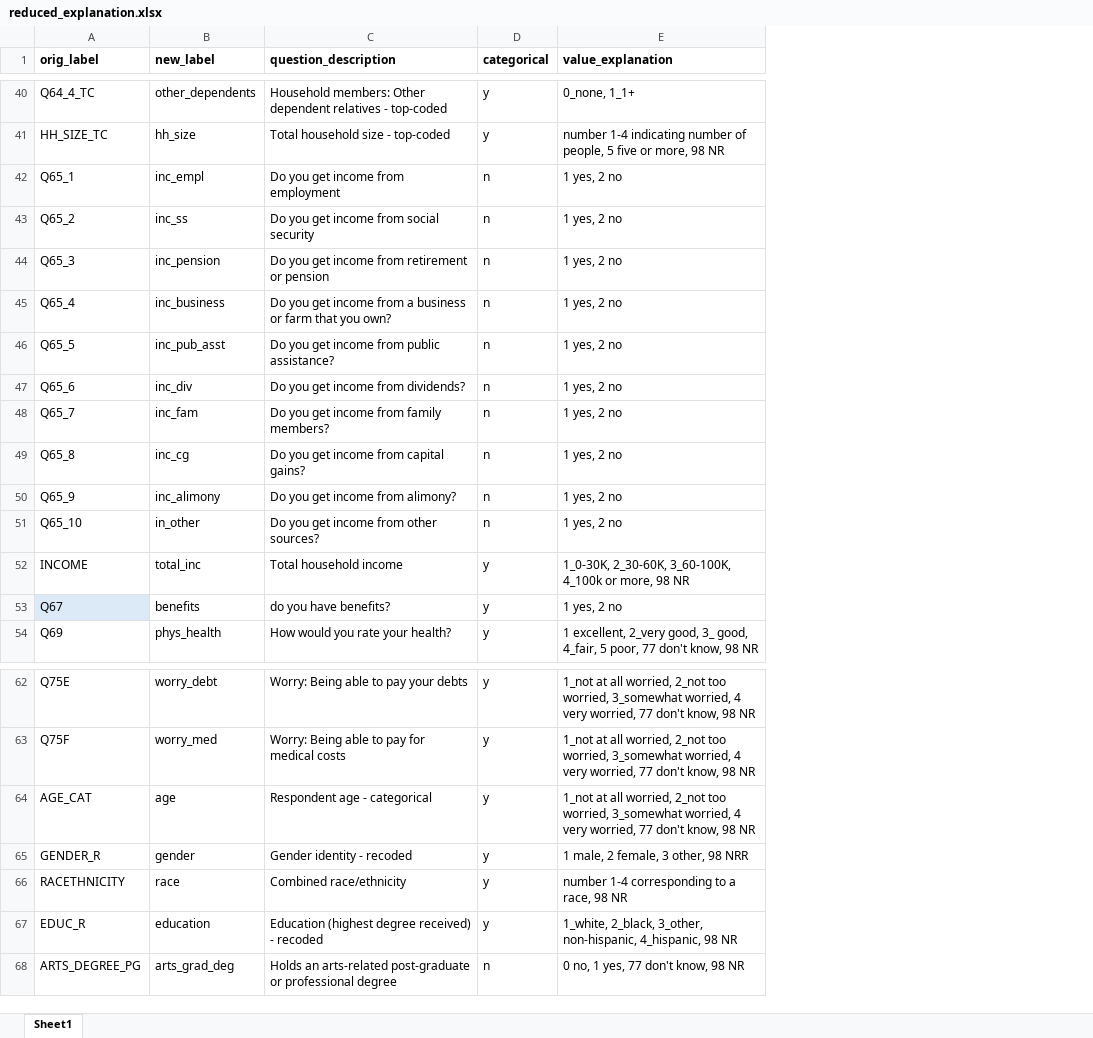
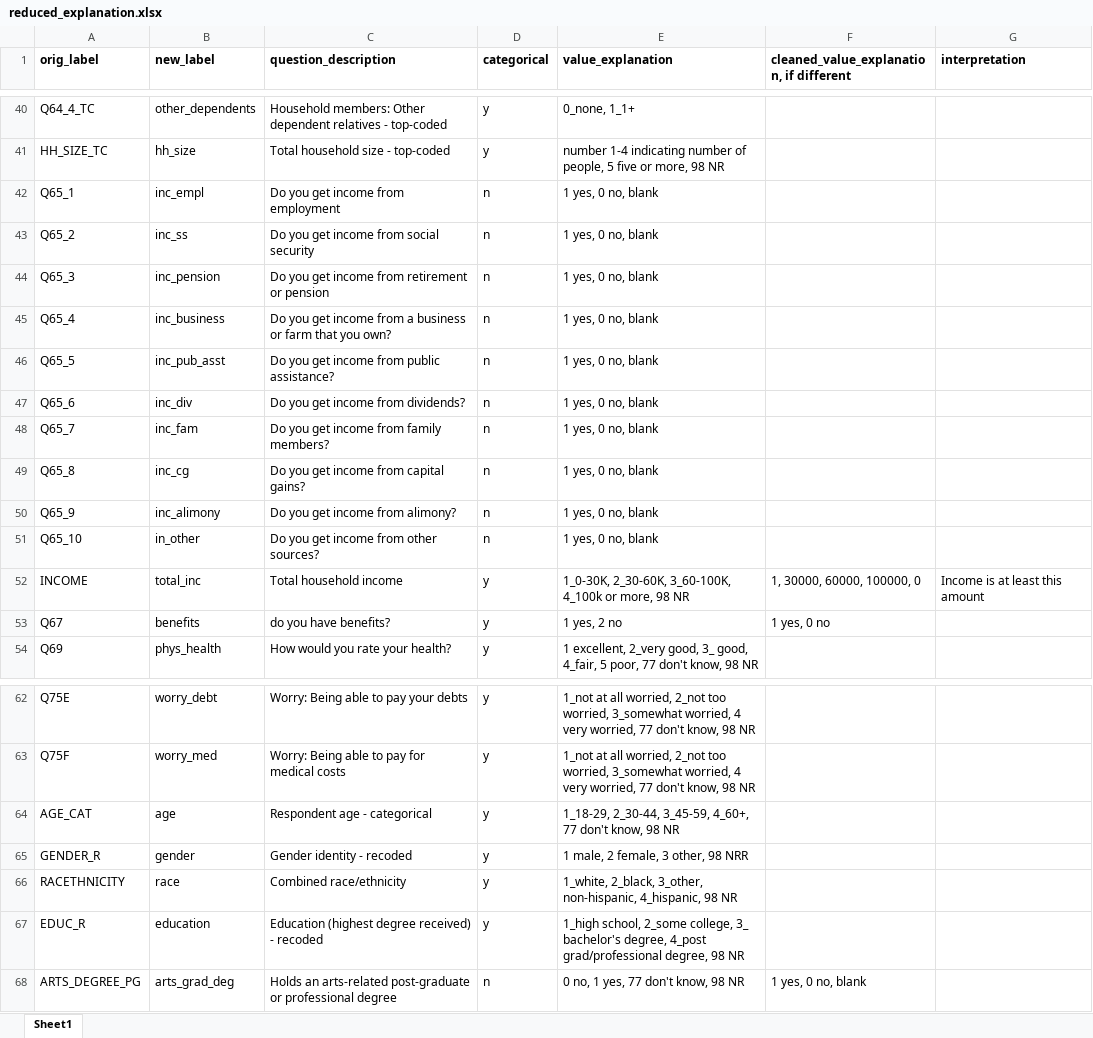
Before and after one commit to negativespace-exe/NSoA_2024, an Excel workbook: new_data/reduced_explanation.xlsx, sheet Sheet1, drawn as a sheet; only a part is shown, gaps mark what is left out; values as stored, in another font and other column widths than the file's, no borders; the diff covers the shown part only; the diff names each change by its address in the sheet, - before the commit and + after, or states it on an @@ line.

Commit message:
updated explanations

```diff
--- a/new_data/reduced_explanation.xlsx (sheet Sheet1)
+++ b/new_data/reduced_explanation.xlsx (sheet Sheet1)
+column F, row 1: cleaned_value_explanation, if different; rows 52-53: 1, 30000, 60000, 100000, 0 | 1 yes, 0 no; row 68: 1 yes, 0 no, blank
+column G (interpretation), row 52: Income is at least this amount
-E42:E51 (value_explanation): 1 yes, 2 no
+E42:E51 (value_explanation): 1 yes, 0 no, blank
-A53 fill: #DCEAF7
+A53 fill: none
-E64 (value_explanation): 1_not at all worried, 2_not too worried, 3_somewhat worried, 4 very worried, 77 don't…
+E64 (value_explanation): 1_18-29, 2_30-44, 3_45-59, 4_60+, 77 don't…
-E66 (value_explanation): number 1-4 corresponding to a race, 98 NR
+E66 (value_explanation): 1_white, 2_black, 3_other, non-hispanic, 4_hispanic, 98 NR
-E67 (value_explanation): 1_white, 2_black, 3_other, non-hispanic, 4_hispanic, 98 NR
+E67 (value_explanation): 1_high school, 2_some college, 3_ bachelor's degree, 4_post grad/professional degree, 98 NR
```
Also changed, not shown: 1 added row, 1 removed row and 6 edited cells elsewhere in this sheet.
